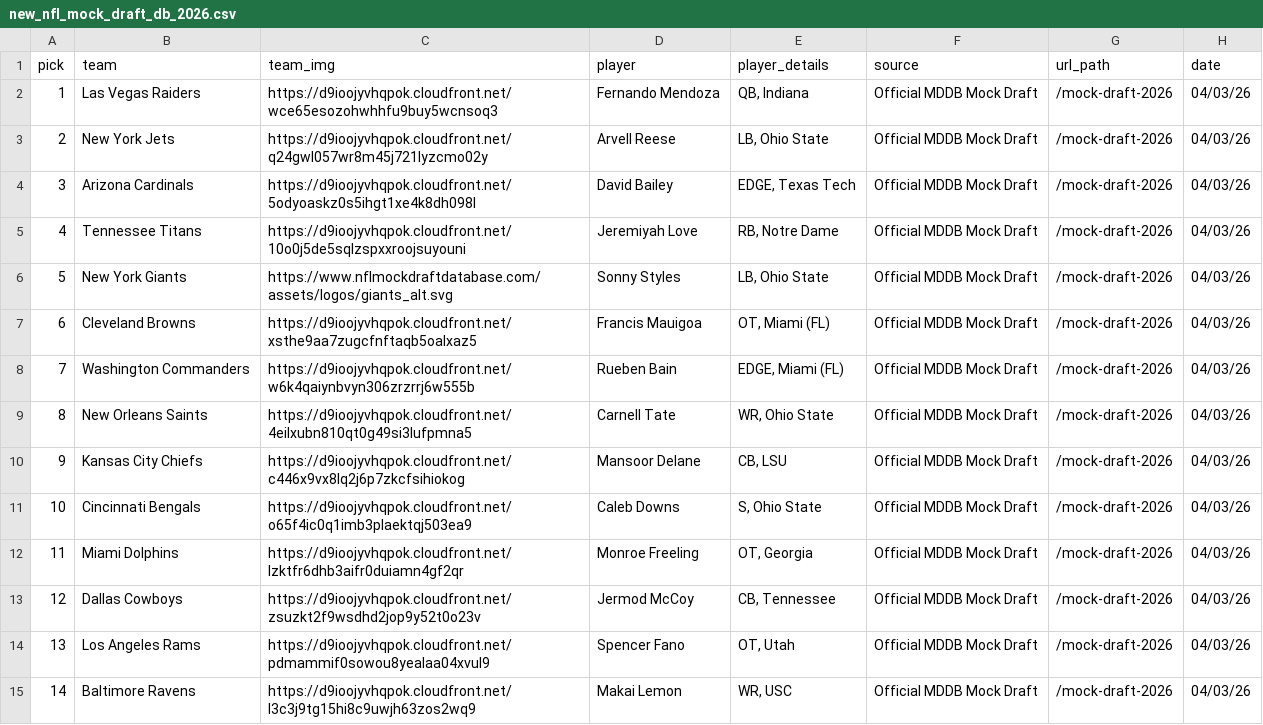
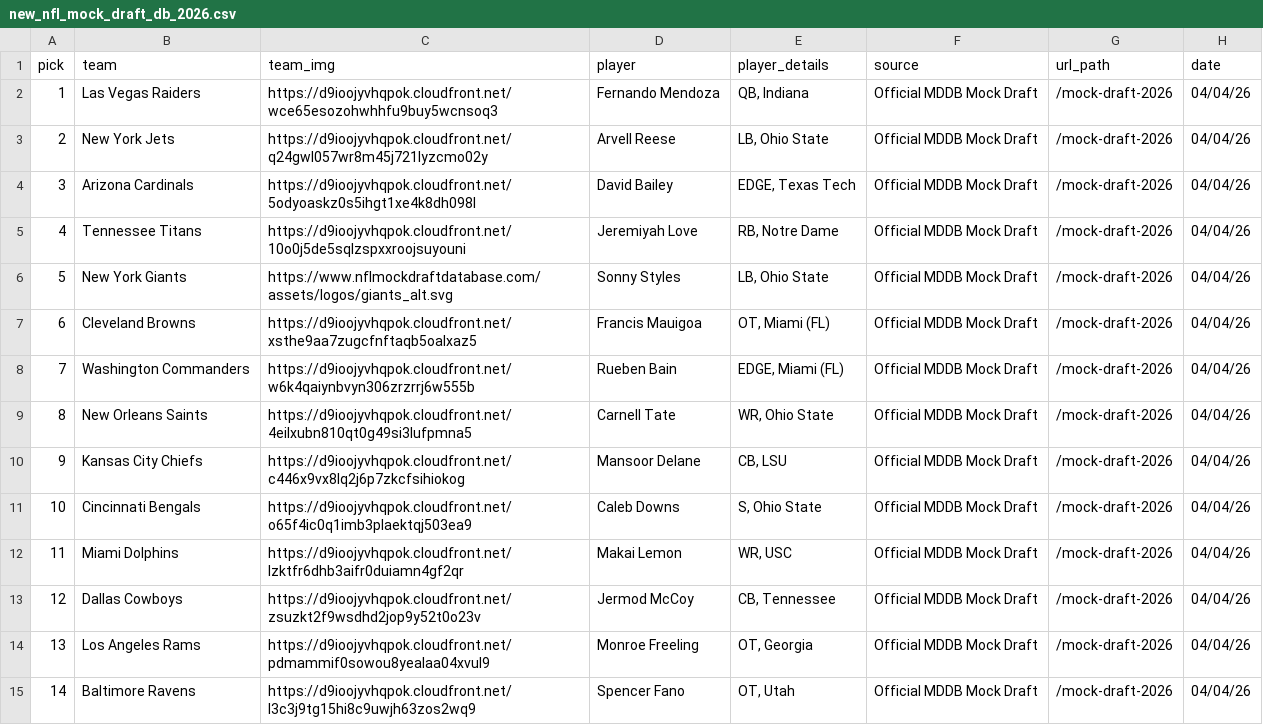
Before and after one commit to aaroncolesmith/data_nfl_mock_draft, a CSV file: data/new_nfl_mock_draft_db_2026.csv, drawn as a sheet; only a part is shown; the diff covers the shown part only.

Commit message:
Update data

```diff
--- a/data/new_nfl_mock_draft_db_2026.csv
+++ b/data/new_nfl_mock_draft_db_2026.csv
@@ -1,15 +1,15 @@
 pick,team,team_img,player,player_details,source,url_path,date
-1,Las Vegas Raiders,https://d9ioojyvhqpok.cloudfront.net/wce65esozohwhhfu9buy5wcnsoq3,Fernando Mendoza,"QB, Indiana",Official MDDB Mock Draft,/mock-draft-2026,04/03/26
-2,New York Jets,https://d9ioojyvhqpok.cloudfront.net/q24gwl057wr8m45j721lyzcmo02y,Arvell Reese,"LB, Ohio State",Official MDDB Mock Draft,/mock-draft-2026,04/03/26
-3,Arizona Cardinals,https://d9ioojyvhqpok.cloudfront.net/5odyoaskz0s5ihgt1xe4k8dh098l,David Bailey,"EDGE, Texas Tech",Official MDDB Mock Draft,/mock-draft-2026,04/03/26
-4,Tennessee Titans,https://d9ioojyvhqpok.cloudfront.net/10o0j5de5sqlzspxxroojsuyouni,Jeremiyah Love,"RB, Notre Dame",Official MDDB Mock Draft,/mock-draft-2026,04/03/26
-5,New York Giants,https://www.nflmockdraftdatabase.com/assets/logos/giants_alt.svg,Sonny Styles,"LB, Ohio State",Official MDDB Mock Draft,/mock-draft-2026,04/03/26
-6,Cleveland Browns,https://d9ioojyvhqpok.cloudfront.net/xsthe9aa7zugcfnftaqb5oalxaz5,Francis Mauigoa,"OT, Miami (FL)",Official MDDB Mock Draft,/mock-draft-2026,04/03/26
-7,Washington Commanders,https://d9ioojyvhqpok.cloudfront.net/w6k4qaiynbvyn306zrzrrj6w555b,Rueben Bain,"EDGE, Miami (FL)",Official MDDB Mock Draft,/mock-draft-2026,04/03/26
-8,New Orleans Saints,https://d9ioojyvhqpok.cloudfront.net/4eilxubn810qt0g49si3lufpmna5,Carnell Tate,"WR, Ohio State",Official MDDB Mock Draft,/mock-draft-2026,04/03/26
-9,Kansas City Chiefs,https://d9ioojyvhqpok.cloudfront.net/c446x9vx8lq2j6p7zkcfsihiokog,Mansoor Delane,"CB, LSU",Official MDDB Mock Draft,/mock-draft-2026,04/03/26
-10,Cincinnati Bengals,https://d9ioojyvhqpok.cloudfront.net/o65f4ic0q1imb3plaektqj503ea9,Caleb Downs,"S, Ohio State",Official MDDB Mock Draft,/mock-draft-2026,04/03/26
-11,Miami Dolphins,https://d9ioojyvhqpok.cloudfront.net/lzktfr6dhb3aifr0duiamn4gf2qr,Monroe Freeling,"OT, Georgia",Official MDDB Mock Draft,/mock-draft-2026,04/03/26
-12,Dallas Cowboys,https://d9ioojyvhqpok.cloudfront.net/zsuzkt2f9wsdhd2jop9y52t0o23v,Jermod McCoy,"CB, Tennessee",Official MDDB Mock Draft,/mock-draft-2026,04/03/26
-13,Los Angeles Rams,https://d9ioojyvhqpok.cloudfront.net/pdmammif0sowou8yealaa04xvul9,Spencer Fano,"OT, Utah",Official MDDB Mock Draft,/mock-draft-2026,04/03/26
-14,Baltimore Ravens,https://d9ioojyvhqpok.cloudfront.net/l3c3j9tg15hi8c9uwjh63zos2wq9,Makai Lemon,"WR, USC",Official MDDB Mock Draft,/mock-draft-2026,04/03/26
+1,Las Vegas Raiders,https://d9ioojyvhqpok.cloudfront.net/wce65esozohwhhfu9buy5wcnsoq3,Fernando Mendoza,"QB, Indiana",Official MDDB Mock Draft,/mock-draft-2026,04/04/26
+2,New York Jets,https://d9ioojyvhqpok.cloudfront.net/q24gwl057wr8m45j721lyzcmo02y,Arvell Reese,"LB, Ohio State",Official MDDB Mock Draft,/mock-draft-2026,04/04/26
+3,Arizona Cardinals,https://d9ioojyvhqpok.cloudfront.net/5odyoaskz0s5ihgt1xe4k8dh098l,David Bailey,"EDGE, Texas Tech",Official MDDB Mock Draft,/mock-draft-2026,04/04/26
+4,Tennessee Titans,https://d9ioojyvhqpok.cloudfront.net/10o0j5de5sqlzspxxroojsuyouni,Jeremiyah Love,"RB, Notre Dame",Official MDDB Mock Draft,/mock-draft-2026,04/04/26
+5,New York Giants,https://www.nflmockdraftdatabase.com/assets/logos/giants_alt.svg,Sonny Styles,"LB, Ohio State",Official MDDB Mock Draft,/mock-draft-2026,04/04/26
+6,Cleveland Browns,https://d9ioojyvhqpok.cloudfront.net/xsthe9aa7zugcfnftaqb5oalxaz5,Francis Mauigoa,"OT, Miami (FL)",Official MDDB Mock Draft,/mock-draft-2026,04/04/26
+7,Washington Commanders,https://d9ioojyvhqpok.cloudfront.net/w6k4qaiynbvyn306zrzrrj6w555b,Rueben Bain,"EDGE, Miami (FL)",Official MDDB Mock Draft,/mock-draft-2026,04/04/26
+8,New Orleans Saints,https://d9ioojyvhqpok.cloudfront.net/4eilxubn810qt0g49si3lufpmna5,Carnell Tate,"WR, Ohio State",Official MDDB Mock Draft,/mock-draft-2026,04/04/26
+9,Kansas City Chiefs,https://d9ioojyvhqpok.cloudfront.net/c446x9vx8lq2j6p7zkcfsihiokog,Mansoor Delane,"CB, LSU",Official MDDB Mock Draft,/mock-draft-2026,04/04/26
+10,Cincinnati Bengals,https://d9ioojyvhqpok.cloudfront.net/o65f4ic0q1imb3plaektqj503ea9,Caleb Downs,"S, Ohio State",Official MDDB Mock Draft,/mock-draft-2026,04/04/26
+11,Miami Dolphins,https://d9ioojyvhqpok.cloudfront.net/lzktfr6dhb3aifr0duiamn4gf2qr,Makai Lemon,"WR, USC",Official MDDB Mock Draft,/mock-draft-2026,04/04/26
+12,Dallas Cowboys,https://d9ioojyvhqpok.cloudfront.net/zsuzkt2f9wsdhd2jop9y52t0o23v,Jermod McCoy,"CB, Tennessee",Official MDDB Mock Draft,/mock-draft-2026,04/04/26
+13,Los Angeles Rams,https://d9ioojyvhqpok.cloudfront.net/pdmammif0sowou8yealaa04xvul9,Monroe Freeling,"OT, Georgia",Official MDDB Mock Draft,/mock-draft-2026,04/04/26
+14,Baltimore Ravens,https://d9ioojyvhqpok.cloudfront.net/l3c3j9tg15hi8c9uwjh63zos2wq9,Spencer Fano,"OT, Utah",Official MDDB Mock Draft,/mock-draft-2026,04/04/26
```
Also changed, not shown: 44 edited cells elsewhere in this file, 1 other file.
